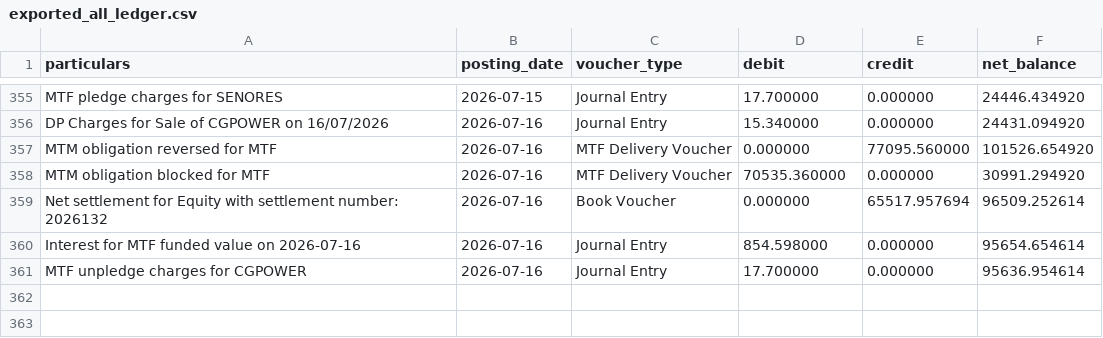
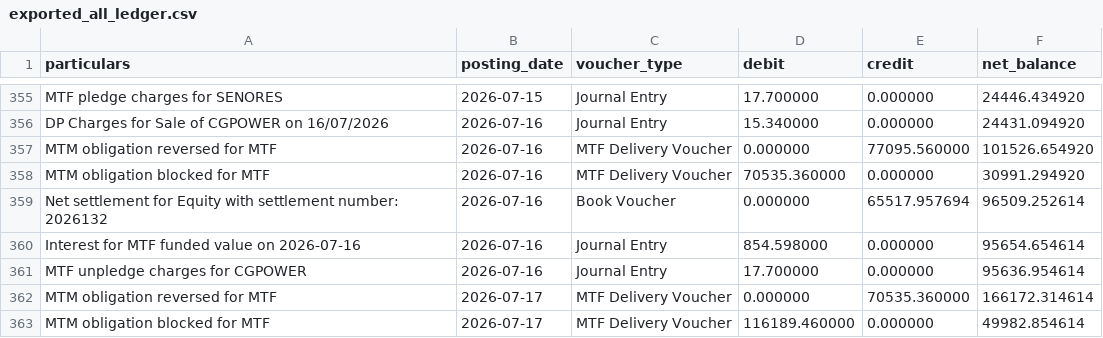
Before and after one commit to himanshu-1608/personal-portfolio, a CSV file: reports/exported_all_ledger.csv, drawn as a sheet; only a part is shown, gaps mark what is left out.

```diff
--- a/reports/exported_all_ledger.csv
+++ b/reports/exported_all_ledger.csv
@@ -361 +361,3 @@ Interest for MTF funded value on 2026-07-16,2026-07-16,Journal Entry,854.598000,
 MTF unpledge charges for CGPOWER,2026-07-16,Journal Entry,17.700000,0.000000,95636.954614
+MTM obligation reversed for MTF,2026-07-17,MTF Delivery Voucher,0.000000,70535.360000,166172.314614
+MTM obligation blocked for MTF,2026-07-17,MTF Delivery Voucher,116189.460000,0.000000,49982.854614
```
Also changed, not shown: reports/mtf_pnl_summary.csv, reports/portfolio_timeline.csv, 5 other files.
